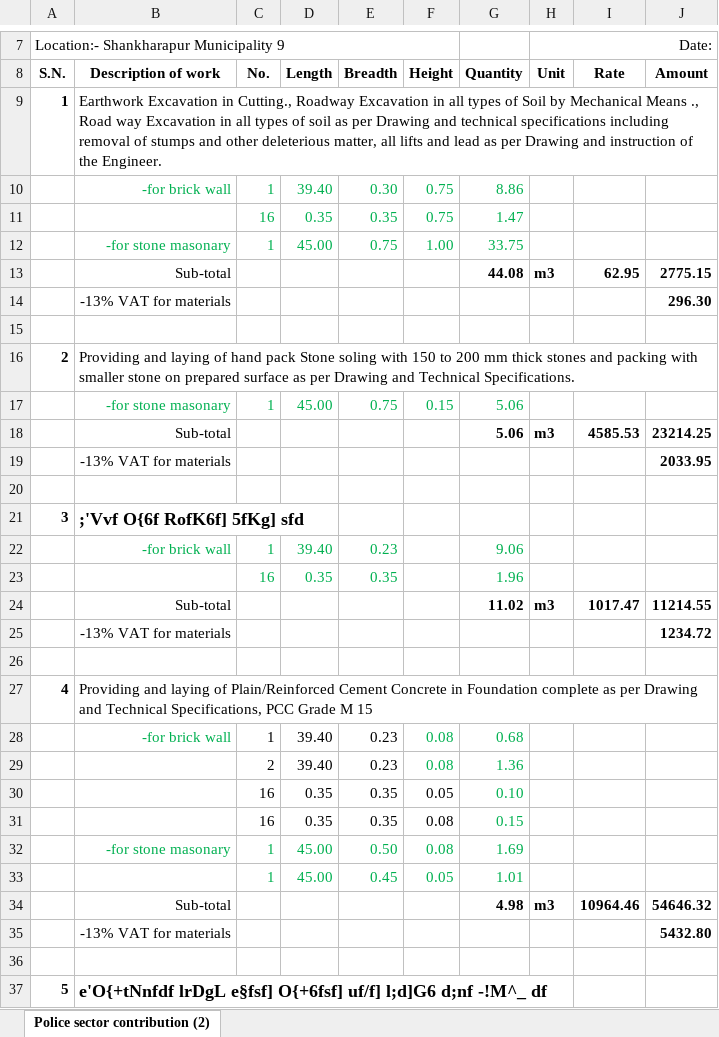
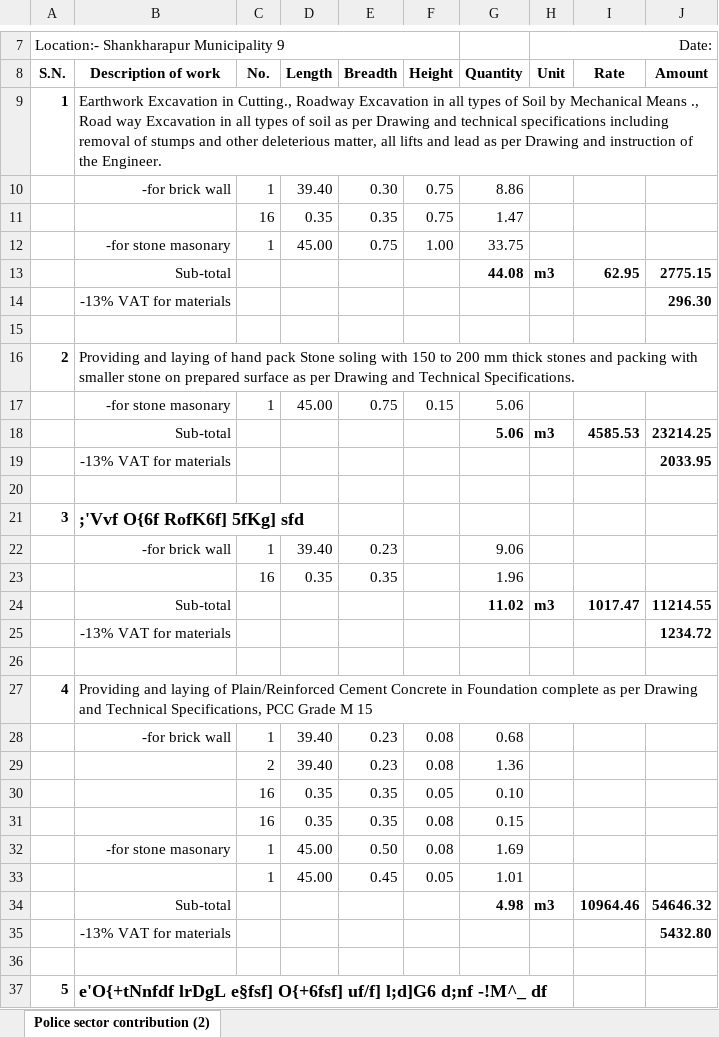
Before and after one commit to suwalcrystal/ward1, an Excel workbook: बजेट माग estimate/police chauki.xlsx, sheet Police sector contribution (2), drawn as a sheet; only a part is shown, gaps mark what is left out; values as stored, in another font and other column widths than the file's, no borders; the diff covers the shown part only; the diff names each change by its address in the sheet, - before the commit and + after, or states it on an @@ line.

Commit message:
simple changes for print

```diff
--- a/बजेट माग estimate/police chauki.xlsx (sheet Police sector contribution (2))
+++ b/बजेट माग estimate/police chauki.xlsx (sheet Police sector contribution (2))
-B10:G10 text colour: #00B050
+B10:G10 text colour: black
-C11:G11 text colour: #00B050
+C11:G11 text colour: black
-B12:G12 text colour: #00B050
+B12:G12 text colour: black
-B17:G17 text colour: #00B050
+B17:G17 text colour: black
-B22:E22 text colour: #00B050
+B22:E22 text colour: black
-G22:G23 text colour: #00B050
+G22:G23 text colour: black
-C23:E23 text colour: #00B050
+C23:E23 text colour: black
-B28 text colour: #00B050
+B28 text colour: black
-F28:G29 text colour: #00B050
+F28:G29 text colour: black
-G30:G31 text colour: #00B050
+G30:G31 text colour: black
-B32:G32 text colour: #00B050
+B32:G32 text colour: black
-C33:G33 text colour: #00B050
+C33:G33 text colour: black
```
Also changed, not shown: cell formats elsewhere in this sheet.
